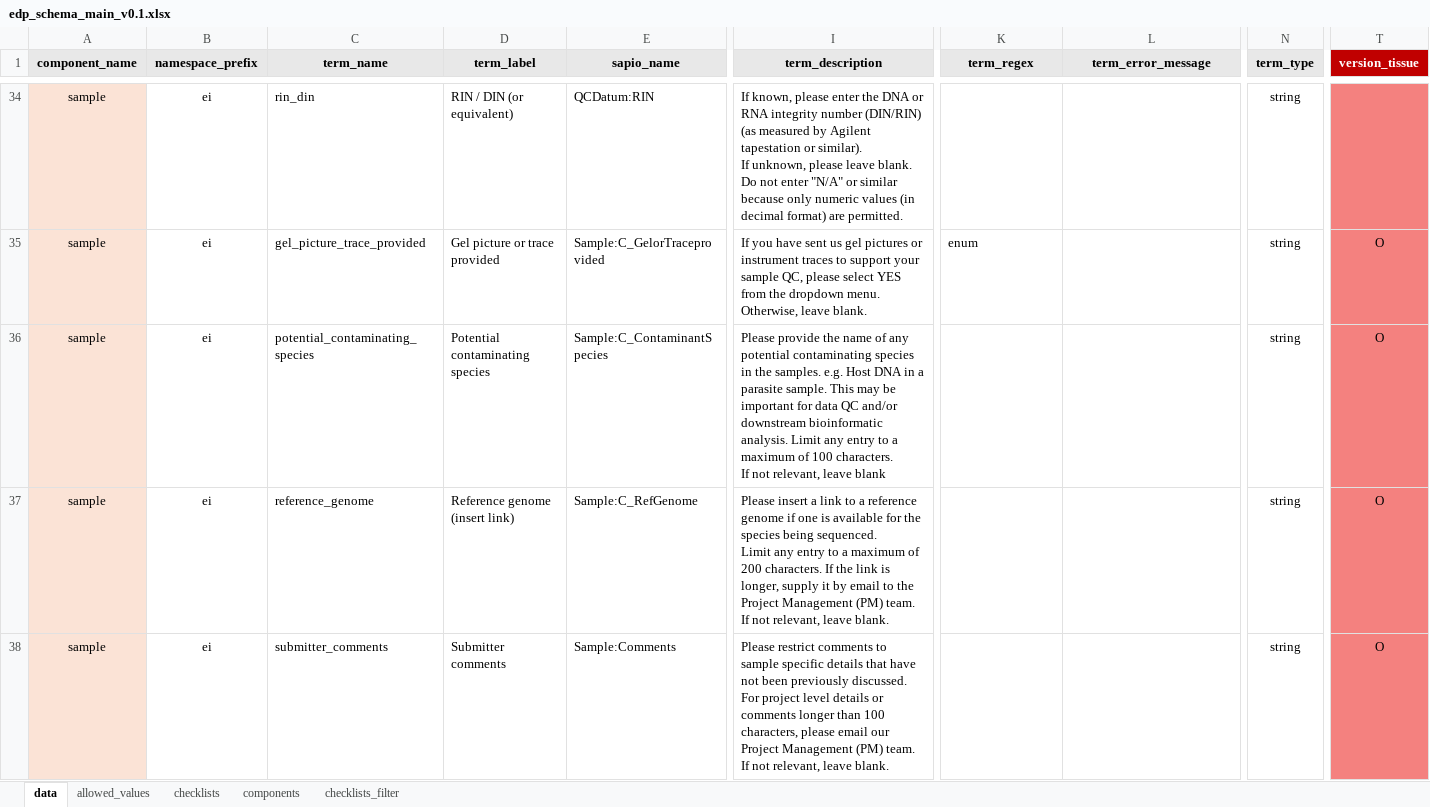
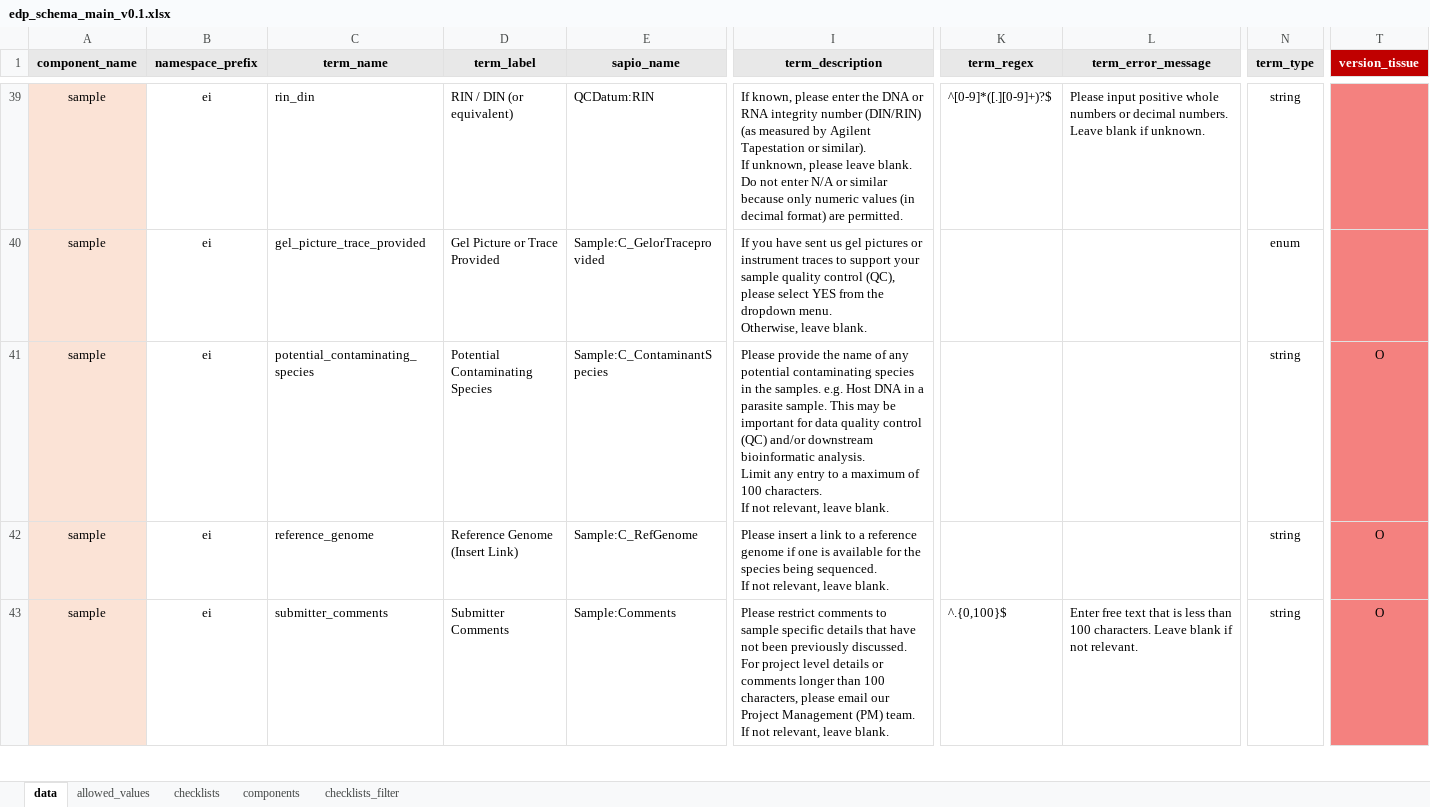
Before and after one commit to EarlhamInst/COPO-schemas, an Excel workbook: edp/edp_schema_main_v0.1.xlsx, sheet data, drawn as a sheet; only a part is shown, gaps mark what is left out; values as stored, in another font and other column widths than the file's, no borders; addresses are those after the commit; ↵ is a line break in a cell; the diff covers the shown part only; the diff names each change by its address in the sheet, - before the commit and + after, or states it on an @@ line.

Commit message:
CD-250: Update EDP schema
- Rename column `term_manifest_behavior`  to `term_access`

- Added new fields for the `version_tissue` manifest - `tissue type`, `weight`, `preservative`, `method_of_ preservation` and `time_to_preserve`

- Added `Project:ProjectId` `sapio_name` to the `study_id` field

- Revised regexes, error messages and reverted to title-case labels and  dropdown menu values to upper case.

- In the `edp_schema_template_v0.1.xlsx`,  instructions and the health and safety text were reworded

```diff
--- a/edp/edp_schema_main_v0.1.xlsx (sheet data)
+++ b/edp/edp_schema_main_v0.1.xlsx (sheet data)
-I39 (term_description): …by Agilent tapestation or similar). ↵ If unknown, please leave blank. Do not enter "N/A" or similar…
+I39 (term_description): …by Agilent Tapestation or similar). ↵ If unknown, please leave blank. ↵ Do not enter N/A or similar…
-K39 (term_regex): (empty)
+K39 (term_regex): ^[0-9]*([.][0-9]+)?$
-L39 (term_error_message): (empty)
+L39 (term_error_message): Please input positive whole numbers or decimal numbers. Leave blank if unknown.
-D40 (term_label): Gel picture or trace provided
+D40 (term_label): Gel Picture or Trace Provided
-I40 (term_description): …your sample QC, please select…
+I40 (term_description): …your sample quality control (QC), please select…
-K40 (term_regex): enum
+K40 (term_regex): (empty)
-N40 (term_type): string
+N40 (term_type): enum
-T40 (version_tissue): O
+T40 (version_tissue): (empty)
-D41 (term_label): Potential contaminating species
+D41 (term_label): Potential Contaminating Species
-I41 (term_description): …for data QC and/or downstream bioinformatic analysis. Limit any entry to a maximum of 100 characters. ↵ If not relevant, leave blank
+I41 (term_description): …for data quality control (QC) and/or downstream bioinformatic analysis. ↵ Limit any entry to a maximum of 100 characters. ↵ If not relevant, leave blank.
-D42 (term_label): Reference genome (insert link)
+D42 (term_label): Reference Genome (Insert Link)
-I42 (term_description): …being sequenced. ↵ Limit any entry to a maximum of 200 characters. If the link is longer, supply it by email to the Project Management (PM) team. ↵ If not…
+I42 (term_description): …being sequenced. ↵ If not…
-D43 (term_label): Submitter comments
+D43 (term_label): Submitter Comments
-K43 (term_regex): (empty)
+K43 (term_regex): ^.{0,100}$
-L43 (term_error_message): (empty)
+L43 (term_error_message): Enter free text that is less than 100 characters. Leave blank if not relevant.
```
Also changed, not shown: 6 added rows, 1 removed row and 77 edited cells elsewhere in this sheet, sheet allowed_values, edp/edp_schema_template_v0.1.xlsx.
